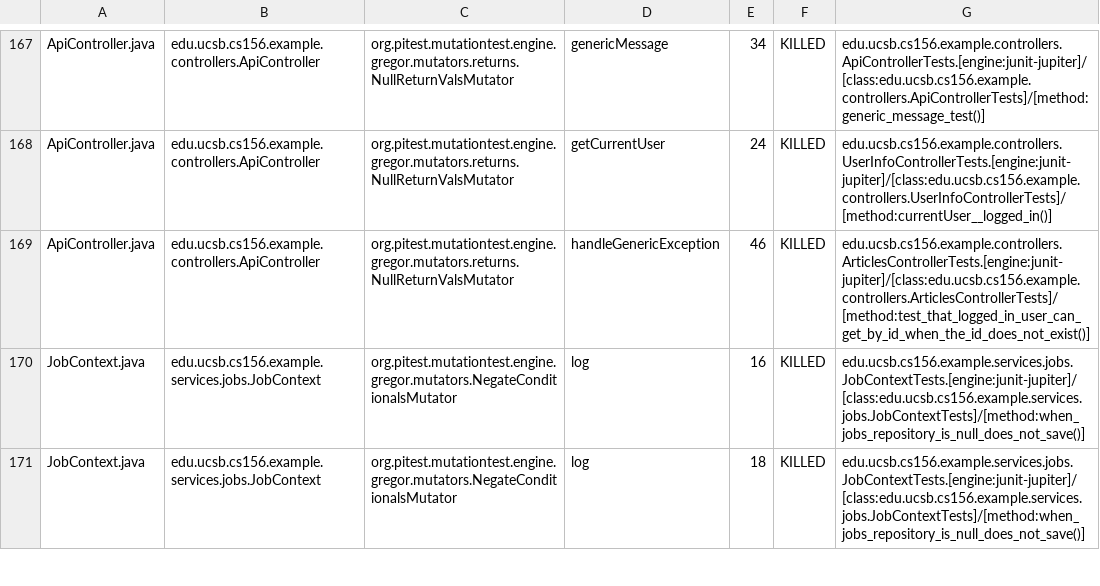
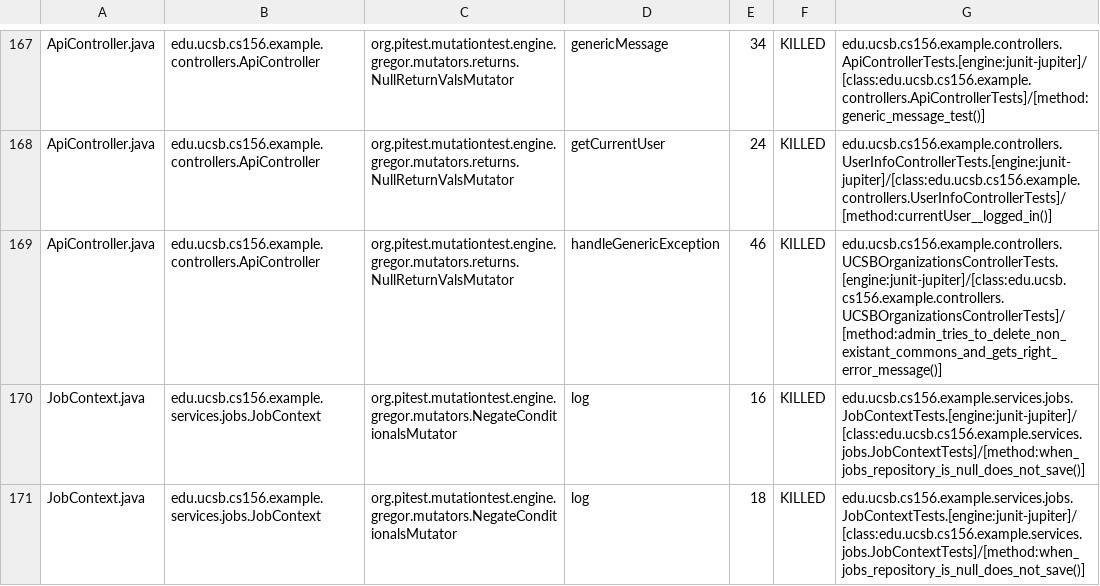
Before and after one commit to ucsb-cs156-f25/team02-f25-01, a CSV file: prs/79/pitest/mutations.csv, drawn as a sheet; only a part is shown, gaps mark what is left out.

Commit message:
Deploying to gh-pages from @ ucsb-cs156-f25/team02-f25-01@963509bc1611de0157578c722be956d384397111 🚀

```diff
--- a/prs/79/pitest/mutations.csv
+++ b/prs/79/pitest/mutations.csv
@@ -168,3 +168,3 @@ ApiController.java,edu.ucsb.cs156.example.controllers.ApiController,org.pitest.m
 ApiController.java,edu.ucsb.cs156.example.controllers.ApiController,org.pitest.mutationtest.engine.gregor.mutators.returns.NullReturnValsMutator,getCurrentUser,24,KILLED,edu.ucsb.cs156.example.controllers.UserInfoControllerTests.[engine:junit-jupiter]/[class:edu.ucsb.cs156.example.controllers.UserInfoControllerTests]/[method:currentUser__logged_in()]
-ApiController.java,edu.ucsb.cs156.example.controllers.ApiController,org.pitest.mutationtest.engine.gregor.mutators.returns.NullReturnValsMutator,handleGenericException,46,KILLED,edu.ucsb.cs156.example.controllers.ArticlesControllerTests.[engine:junit-jupiter]/[class:edu.ucsb.cs156.example.controllers.ArticlesControllerTests]/[method:test_that_logged_in_user_can_get_by_id_when_the_id_does_not_exist()]
+ApiController.java,edu.ucsb.cs156.example.controllers.ApiController,org.pitest.mutationtest.engine.gregor.mutators.returns.NullReturnValsMutator,handleGenericException,46,KILLED,edu.ucsb.cs156.example.controllers.UCSBOrganizationsControllerTests.[engine:junit-jupiter]/[class:edu.ucsb.cs156.example.controllers.UCSBOrganizationsControllerTests]/[method:admin_tries_to_delete_non_existant_commons_and_gets_right_error_message()]
 JobContext.java,edu.ucsb.cs156.example.services.jobs.JobContext,org.pitest.mutationtest.engine.gregor.mutators.NegateConditionalsMutator,log,16,KILLED,edu.ucsb.cs156.example.services.jobs.JobContextTests.[engine:junit-jupiter]/[class:edu.ucsb.cs156.example.services.jobs.JobContextTests]/[method:when_jobs_repository_is_null_does_not_save()]
```
Also changed, not shown: 20 other files.
